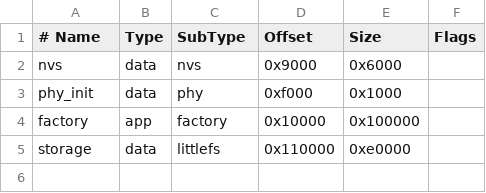
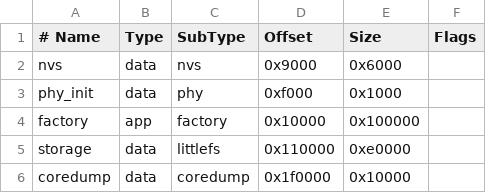
Before and after one commit to benkuper/BLIPv2, a CSV file: v2/firmware/partitions.csv, drawn as a sheet.

```diff
--- a/v2/firmware/partitions.csv
+++ b/v2/firmware/partitions.csv
@@ -5 +5,2 @@ factory,  app,  factory,  0x10000, 0x100000,
 storage,  data, littlefs, 0x110000,0xe0000,
+coredump, data, coredump, 0x1f0000,0x10000,
```
Also changed, not shown: 18 other files.
